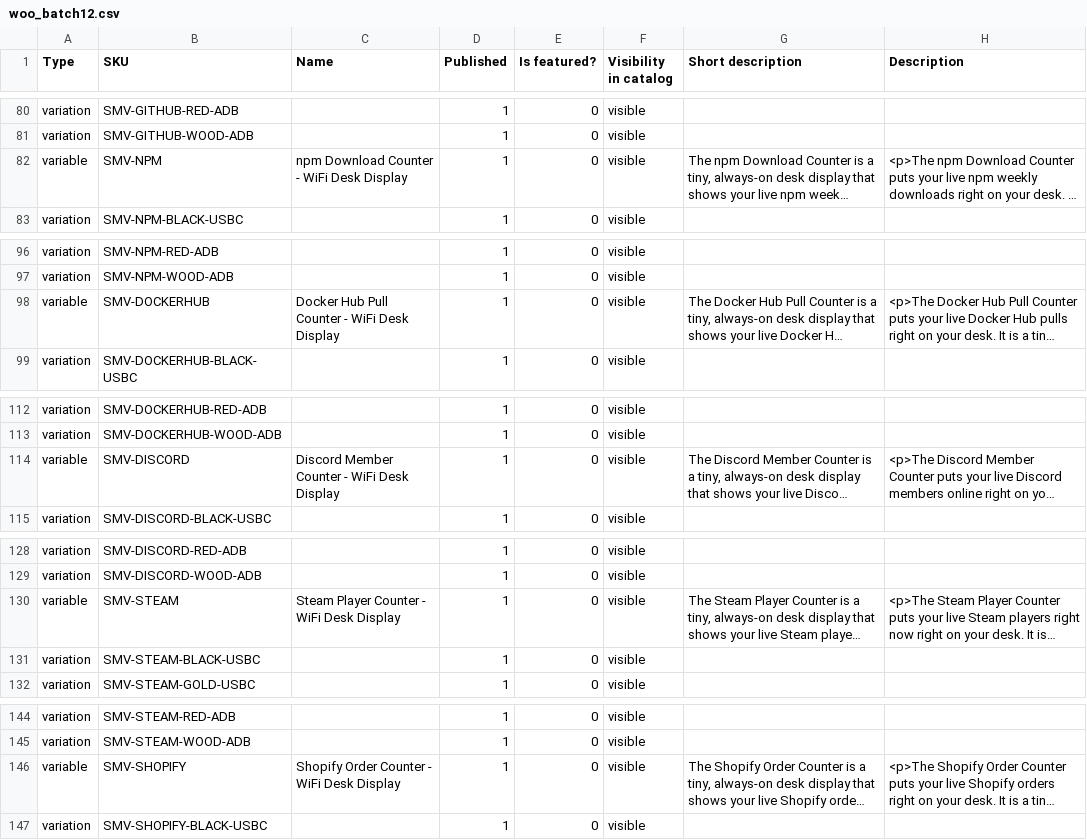
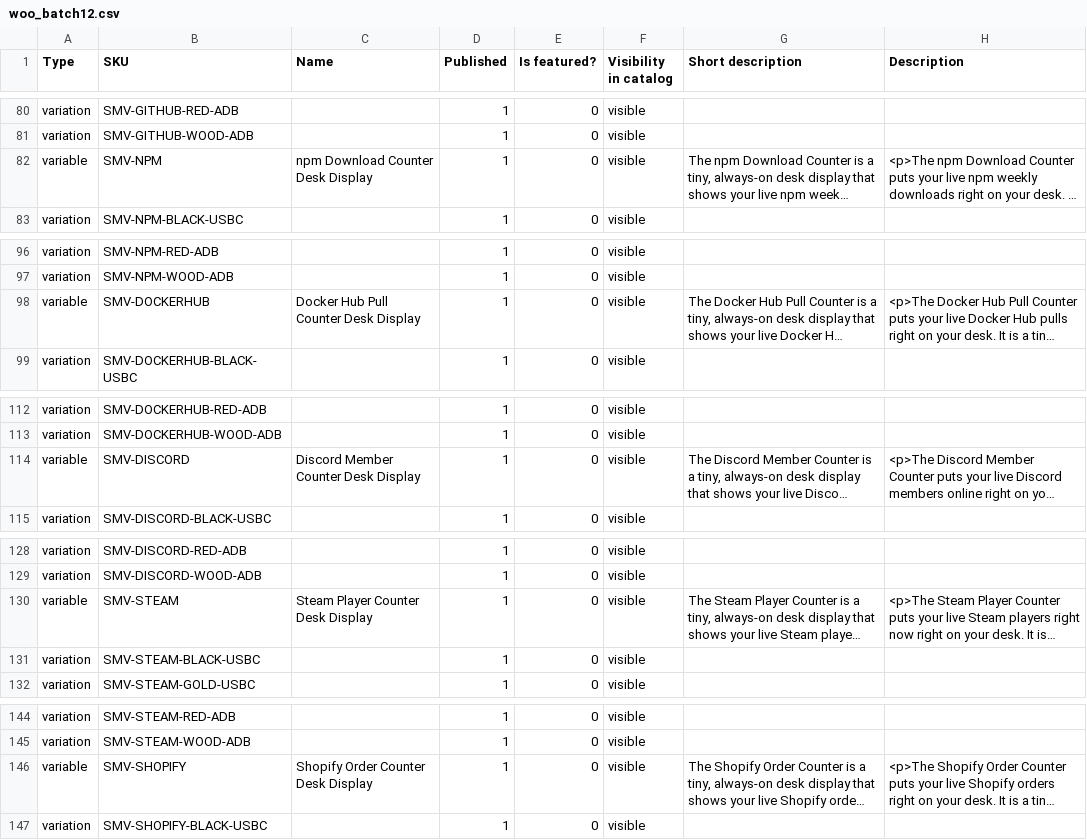
Before and after one commit to bricekevin/sm-listing-img, a CSV file: feed/woo_batch12.csv, drawn as a sheet; only a part is shown, gaps mark what is left out; long unchanged cells end in …; the diff covers the shown part only; the diff names each change by its address in the sheet, - before the commit and + after, or states it on an @@ line.

```diff
--- a/feed/woo_batch12.csv
+++ b/feed/woo_batch12.csv
-C82 (Name): npm Download Counter - WiFi Desk Display
+C82 (Name): npm Download Counter Desk Display
-C98 (Name): Docker Hub Pull Counter - WiFi Desk Display
+C98 (Name): Docker Hub Pull Counter Desk Display
-C114 (Name): Discord Member Counter - WiFi Desk Display
+C114 (Name): Discord Member Counter Desk Display
-C130 (Name): Steam Player Counter - WiFi Desk Display
+C130 (Name): Steam Player Counter Desk Display
-C146 (Name): Shopify Order Counter - WiFi Desk Display
+C146 (Name): Shopify Order Counter Desk Display
```
Also changed, not shown: 7 edited cells elsewhere in this file, feed/woo_generic.csv, feed/woo_youtube.csv.
